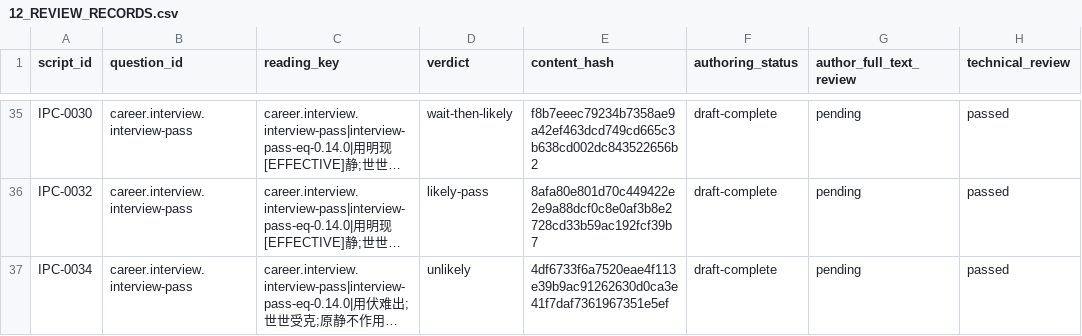
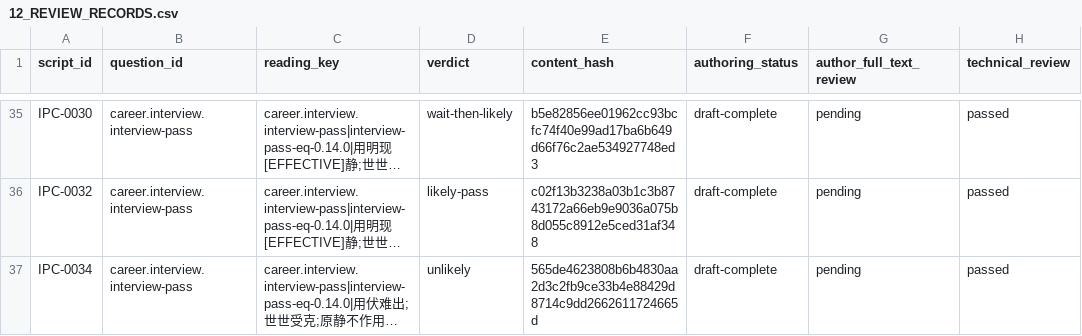
Before and after one commit to turnupmason/Wengua_Liuyao, a CSV file: docs/12_REVIEW_RECORDS.csv, drawn as a sheet; only a part is shown, gaps mark what is left out; long unchanged cells end in …; the diff covers the shown part only; the diff names each change by its address in the sheet, - before the commit and + after, or states it on an @@ line.

```diff
--- a/docs/12_REVIEW_RECORDS.csv
+++ b/docs/12_REVIEW_RECORDS.csv
-E35 (content_hash): f8b7eeec79234b7358ae9a42ef463dcd749cd665c3b638cd002dc843522656b2
+E35 (content_hash): b5e82856ee01962cc93bcfc74f40e99ad17ba6b649d66f76c2ae534927748ed3
-E36 (content_hash): 8afa80e801d70c449422e2e9a88dcf0c8e0af3b8e2728cd33b59ac192fcf39b7
+E36 (content_hash): c02f13b3238a03b1c3b8743172a66eb9e9036a075b8d055c8912e5ced31af348
-E37 (content_hash): 4df6733f6a7520eae4f113e39b9ac91262630d0ca3e41f7daf7361967351e5ef
+E37 (content_hash): 565de4623808b6b4830aa2d3c2fb9ce33b4e88429d8714c9dd2662611724665d
```
Also changed, not shown: 27 edited cells elsewhere in this file, 55 other files.
